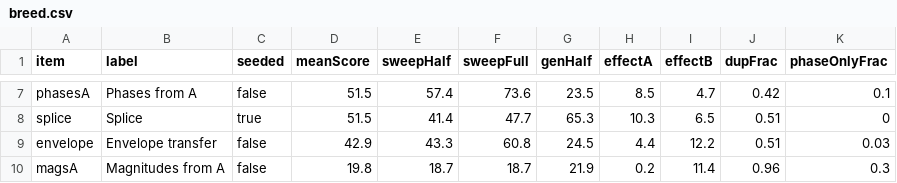
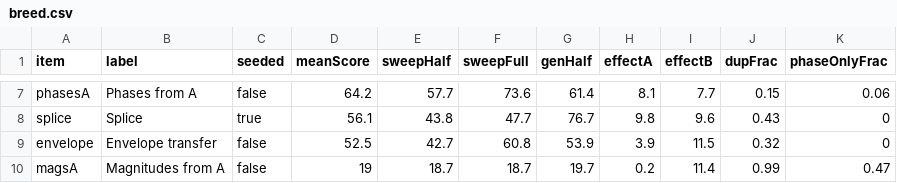
Before and after one commit to moonfall/mkwavez, a CSV file: docs/reports/harmonic-interest-data/breed.csv, drawn as a sheet; only a part is shown, gaps mark what is left out; the diff covers the shown part only; the diff names each change by its address in the sheet, - before the commit and + after, or states it on an @@ line.

```diff
--- a/docs/reports/harmonic-interest-data/breed.csv
+++ b/docs/reports/harmonic-interest-data/breed.csv
-D7 (meanScore): 51.5
+D7 (meanScore): 64.2
-E7 (sweepHalf): 57.4
+E7 (sweepHalf): 57.7
-G7 (genHalf): 23.5
+G7 (genHalf): 61.4
-H7 (effectA): 8.5
+H7 (effectA): 8.1
-I7 (effectB): 4.7
+I7 (effectB): 7.7
-J7 (dupFrac): 0.42
+J7 (dupFrac): 0.15
-K7 (phaseOnlyFrac): 0.1
+K7 (phaseOnlyFrac): 0.06
-D8 (meanScore): 51.5
+D8 (meanScore): 56.1
-E8 (sweepHalf): 41.4
+E8 (sweepHalf): 43.8
-G8 (genHalf): 65.3
+G8 (genHalf): 76.7
-H8 (effectA): 10.3
+H8 (effectA): 9.8
-I8 (effectB): 6.5
+I8 (effectB): 9.6
-J8 (dupFrac): 0.51
+J8 (dupFrac): 0.43
-D9 (meanScore): 42.9
+D9 (meanScore): 52.5
-E9 (sweepHalf): 43.3
+E9 (sweepHalf): 42.7
-G9 (genHalf): 24.5
+G9 (genHalf): 53.9
-H9 (effectA): 4.4
+H9 (effectA): 3.9
-I9 (effectB): 12.2
+I9 (effectB): 11.5
-J9 (dupFrac): 0.51
+J9 (dupFrac): 0.32
-K9 (phaseOnlyFrac): 0.03
+K9 (phaseOnlyFrac): 0
-D10 (meanScore): 19.8
+D10 (meanScore): 19
-G10 (genHalf): 21.9
+G10 (genHalf): 19.7
-J10 (dupFrac): 0.96
+J10 (dupFrac): 0.99
-K10 (phaseOnlyFrac): 0.3
+K10 (phaseOnlyFrac): 0.47
```
Also changed, not shown: 1 added row, 1 removed row and 25 edited cells elsewhere in this file, docs/reports/harmonic-interest-data/mutate.csv, docs/reports/harmonic-interest-data/seed.csv, 8 other files.
